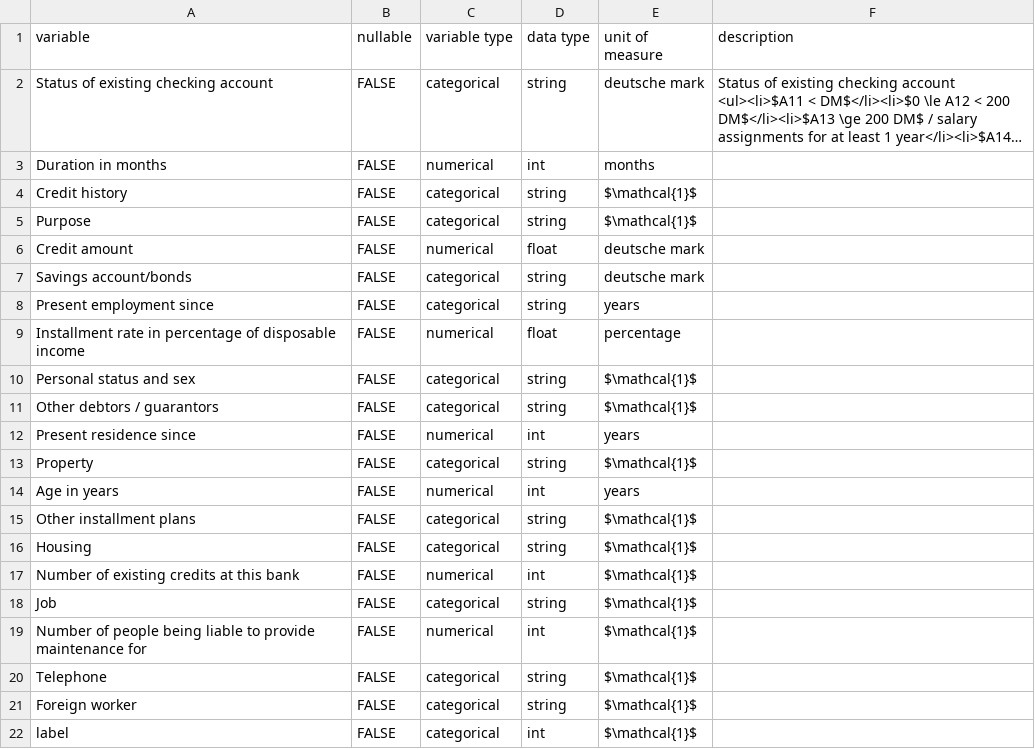
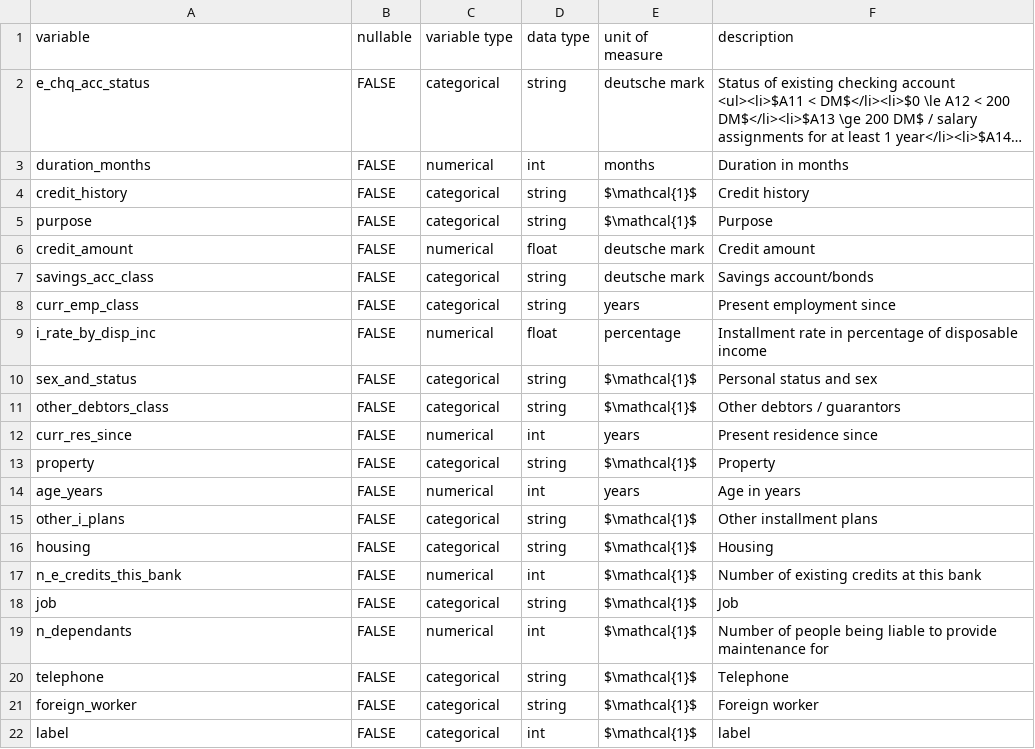
Before and after one commit to exhypotheses/exhypotheses.github.io, a CSV file: _data/risk/definitions.csv, drawn as a sheet; long unchanged cells end in …; the diff names each change by its address in the sheet, - before the commit and + after, or states it on an @@ line.

Commit message:
Update _data/risk/definitions.csv

```diff
--- a/_data/risk/definitions.csv
+++ b/_data/risk/definitions.csv
-A2 (variable): Status of existing checking account
+A2 (variable): e_chq_acc_status
-A3 (variable): Duration in months
+A3 (variable): duration_months
-F3 (description): (empty)
+F3 (description): Duration in months
-A4 (variable): Credit history
+A4 (variable): credit_history
-F4 (description): (empty)
+F4 (description): Credit history
-A5 (variable): Purpose
+A5 (variable): purpose
-F5 (description): (empty)
+F5 (description): Purpose
-A6 (variable): Credit amount
+A6 (variable): credit_amount
-F6 (description): (empty)
+F6 (description): Credit amount
-A7 (variable): Savings account/bonds
+A7 (variable): savings_acc_class
-F7 (description): (empty)
+F7 (description): Savings account/bonds
-A8 (variable): Present employment since
+A8 (variable): curr_emp_class
-F8 (description): (empty)
+F8 (description): Present employment since
-A9 (variable): Installment rate in percentage of disposable income
+A9 (variable): i_rate_by_disp_inc
-F9 (description): (empty)
+F9 (description): Installment rate in percentage of disposable income
-A10 (variable): Personal status and sex
+A10 (variable): sex_and_status
-F10 (description): (empty)
+F10 (description): Personal status and sex
-A11 (variable): Other debtors / guarantors
+A11 (variable): other_debtors_class
-F11 (description): (empty)
+F11 (description): Other debtors / guarantors
-A12 (variable): Present residence since
+A12 (variable): curr_res_since
-F12 (description): (empty)
+F12 (description): Present residence since
-A13 (variable): Property
+A13 (variable): property
-F13 (description): (empty)
+F13 (description): Property
-A14 (variable): Age in years
+A14 (variable): age_years
-F14 (description): (empty)
+F14 (description): Age in years
-A15 (variable): Other installment plans
+A15 (variable): other_i_plans
-F15 (description): (empty)
+F15 (description): Other installment plans
-A16 (variable): Housing
+A16 (variable): housing
-F16 (description): (empty)
+F16 (description): Housing
-A17 (variable): Number of existing credits at this bank
+A17 (variable): n_e_credits_this_bank
-F17 (description): (empty)
+F17 (description): Number of existing credits at this bank
-A18 (variable): Job
+A18 (variable): job
-F18 (description): (empty)
+F18 (description): Job
-A19 (variable): Number of people being liable to provide maintenance for
+A19 (variable): n_dependants
-F19 (description): (empty)
+F19 (description): Number of people being liable to provide maintenance for
-A20 (variable): Telephone
+A20 (variable): telephone
-F20 (description): (empty)
+F20 (description): Telephone
-A21 (variable): Foreign worker
+A21 (variable): foreign_worker
-F21 (description): (empty)
+F21 (description): Foreign worker
-F22 (description): (empty)
+F22 (description): label
```
